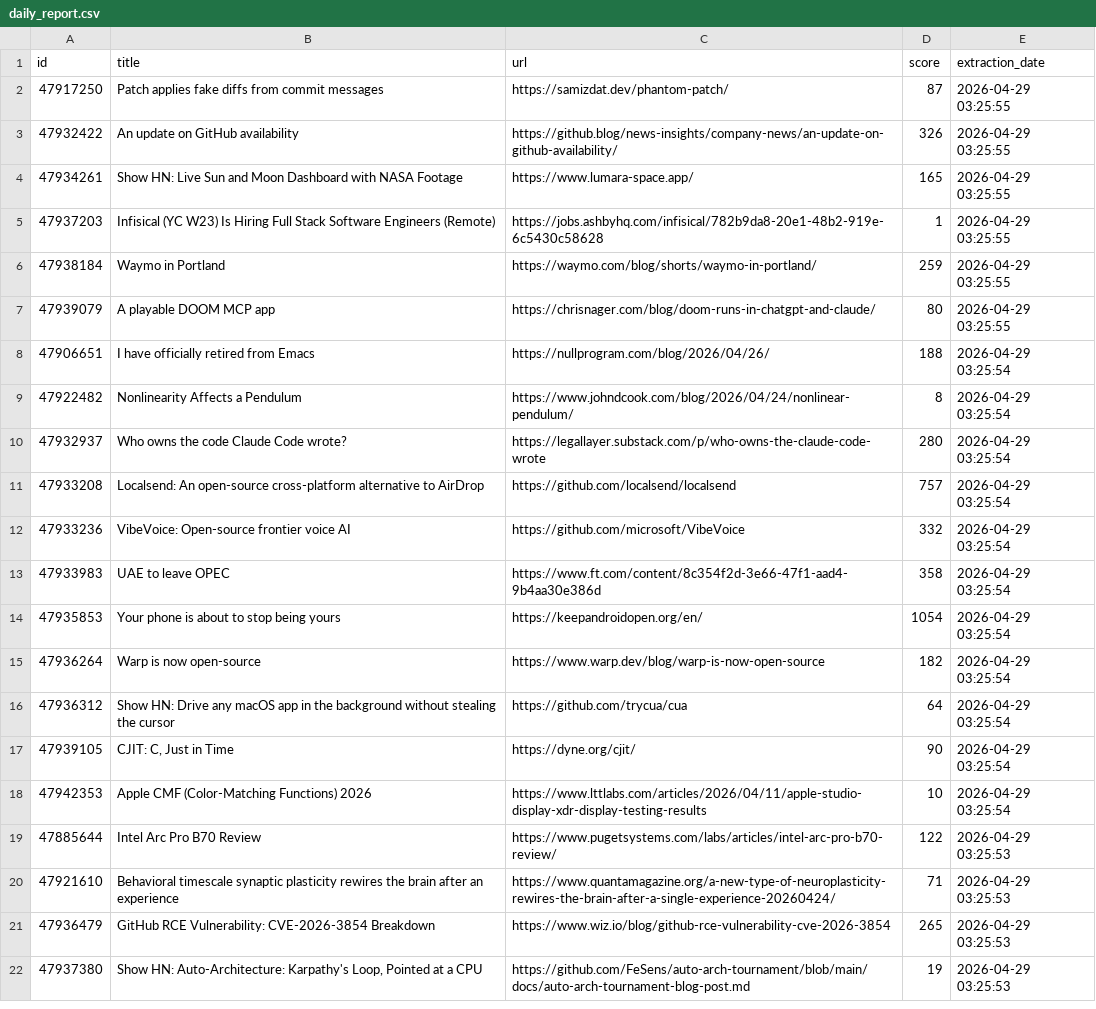
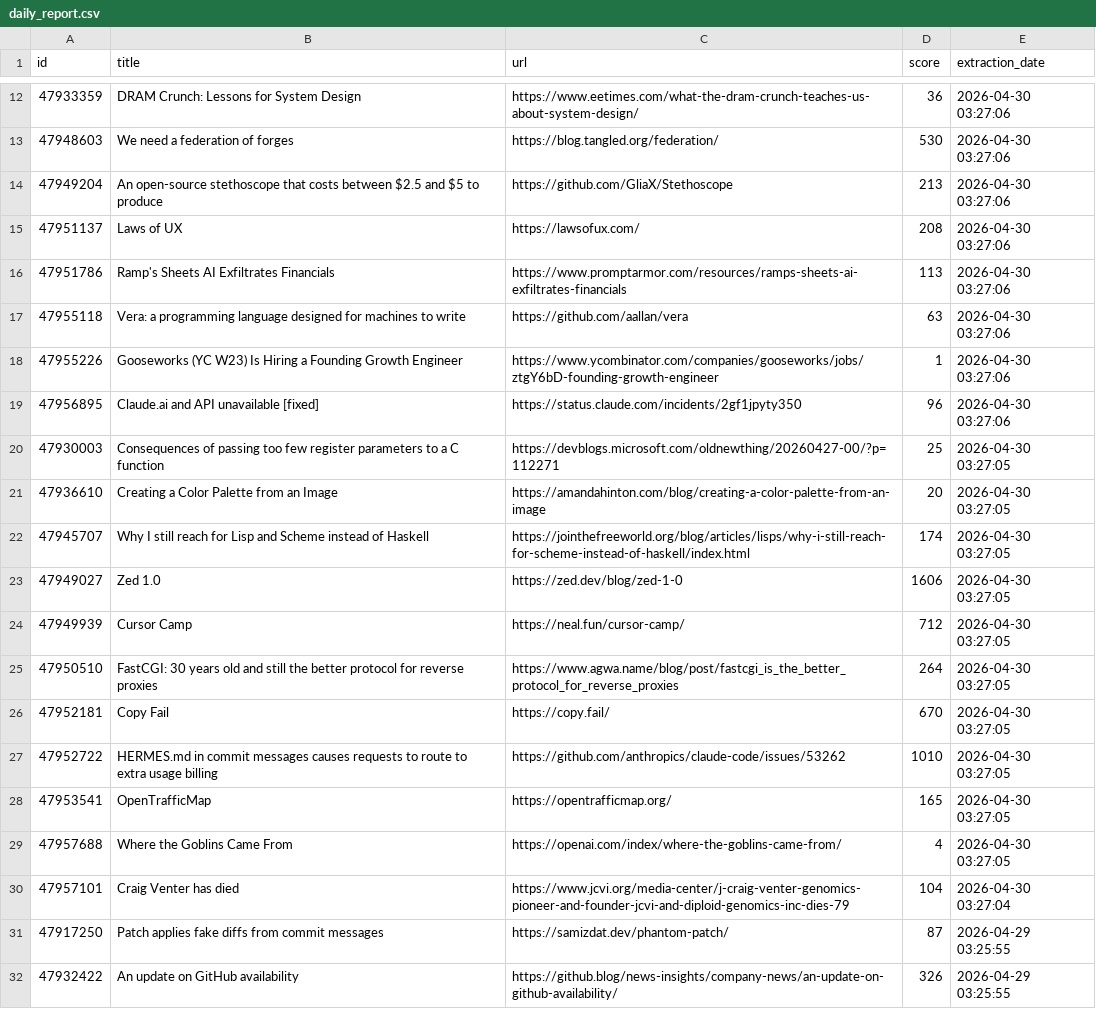
Before and after one commit to shakeel4451/cloud-automated-ETL-pipeline, a CSV file: daily_report.csv, drawn as a sheet; only a part is shown, gaps mark what is left out; the shorter side is filled out with more unchanged rows; the diff covers the shown part only.

```diff
--- a/daily_report.csv
+++ b/daily_report.csv
@@ -2 +12,20 @@ id,title,url,score,extraction_date
+47933359,DRAM Crunch: Lessons for System Design,https://www.eetimes.com/what-the-dram-crunch-teaches-us-about-system-design/,36,2026-04-30 03:27:06
+47948603,We need a federation of forges,https://blog.tangled.org/federation/,530,2026-04-30 03:27:06
+47949204,An open-source stethoscope that costs between $2.5 and $5 to produce,https://github.com/GliaX/Stethoscope,213,2026-04-30 03:27:06
+47951137,Laws of UX,https://lawsofux.com/,208,2026-04-30 03:27:06
+47951786,Ramp's Sheets AI Exfiltrates Financials,https://www.promptarmor.com/resources/ramps-sheets-ai-exfiltrates-financials,113,2026-04-30 03:27:06
+47955118,Vera: a programming language designed for machines to write,https://github.com/aallan/vera,63,2026-04-30 03:27:06
+47955226,Gooseworks (YC W23) Is Hiring a Founding Growth Engineer,https://www.ycombinator.com/companies/gooseworks/jobs/ztgY6bD-founding-growth-engineer,1,2026-04-30 03:27:06
+47956895,Claude.ai and API unavailable [fixed],https://status.claude.com/incidents/2gf1jpyty350,96,2026-04-30 03:27:06
+47930003,Consequences of passing too few register parameters to a C function,https://devblogs.microsoft.com/oldnewthing/20260427-00/?p=112271,25,2026-04-30 03:27:05
+47936610,Creating a Color Palette from an Image,https://amandahinton.com/blog/creating-a-color-palette-from-an-image,20,2026-04-30 03:27:05
+47945707,Why I still reach for Lisp and Scheme instead of Haskell,https://jointhefreeworld.org/blog/articles/lisps/why-i-still-reach-for-scheme-instead-of-haskell/index.html,174,2026-04-30 03:27:05
+47949027,Zed 1.0,https://zed.dev/blog/zed-1-0,1606,2026-04-30 03:27:05
+47949939,Cursor Camp,https://neal.fun/cursor-camp/,712,2026-04-30 03:27:05
+47950510,FastCGI: 30 years old and still the better protocol for reverse proxies,https://www.agwa.name/blog/post/fastcgi_is_the_better_protocol_for_reverse_proxies,264,2026-04-30 03:27:05
+47952181,Copy Fail,https://copy.fail/,670,2026-04-30 03:27:05
+47952722,HERMES.md in commit messages causes requests to route to extra usage billing,https://github.com/anthropics/claude-code/issues/53262,1010,2026-04-30 03:27:05
+47953541,OpenTrafficMap,https://opentrafficmap.org/,165,2026-04-30 03:27:05
+47957688,Where the Goblins Came From,https://openai.com/index/where-the-goblins-came-from/,4,2026-04-30 03:27:05
+47957101,Craig Venter has died,https://www.jcvi.org/media-center/j-craig-venter-genomics-pioneer-and-founder-jcvi-and-diploid-genomics-inc-dies-79,104,2026-04-30 03:27:04
 47917250,Patch applies fake diffs from commit messages,https://samizdat.dev/phantom-patch/,87,2026-04-29 03:25:55
```
Also changed, not shown: 10 added rows elsewhere in this file, 1 other file.
